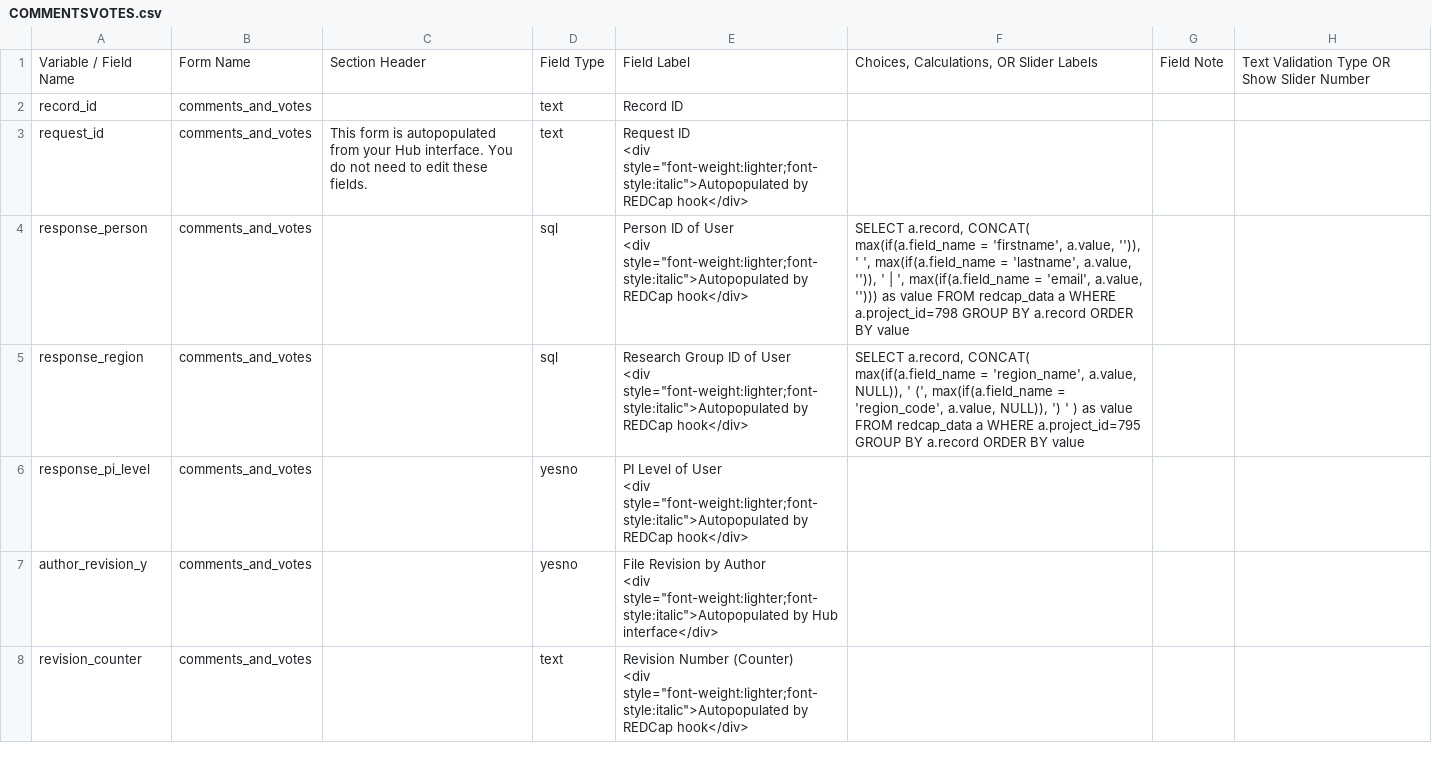
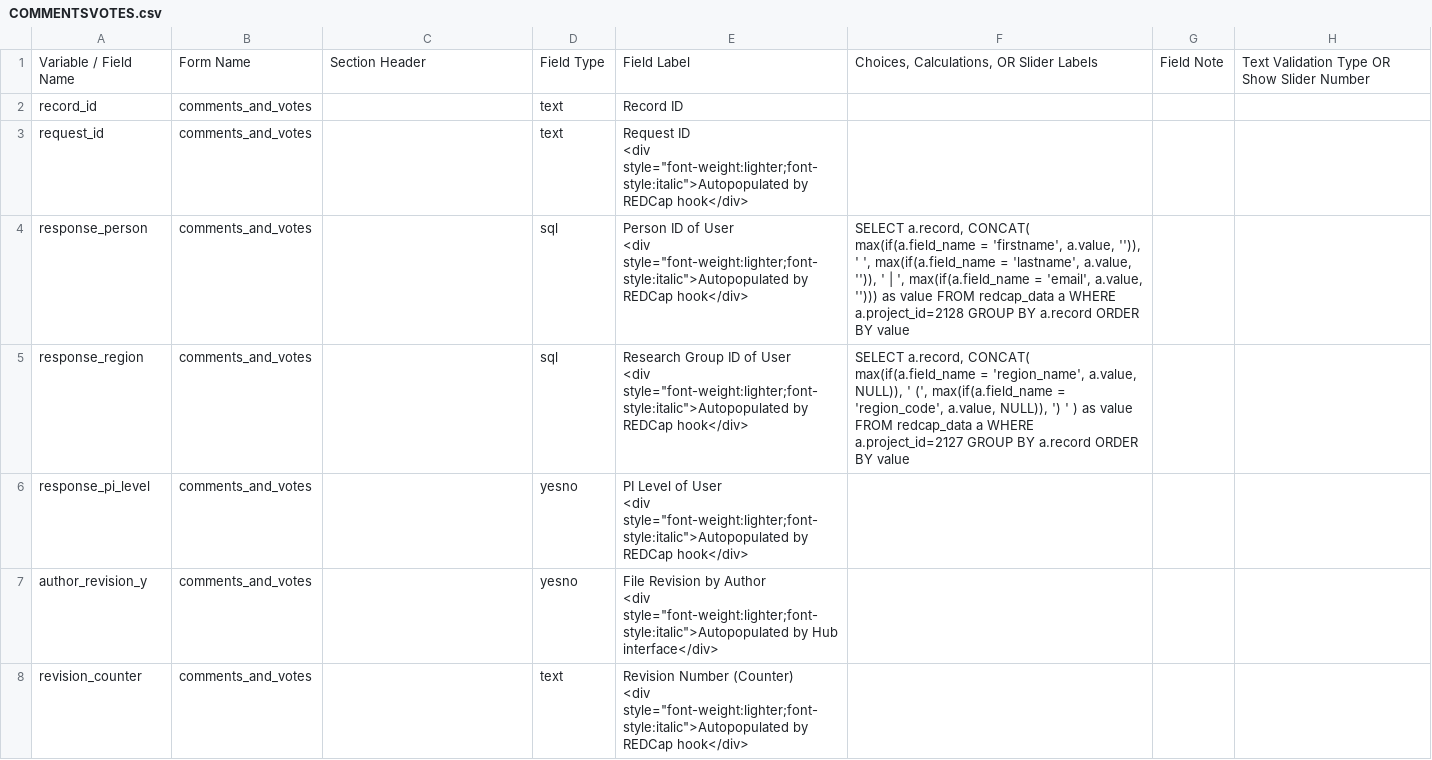
Before and after one commit to vanderbilt-redcap/harmonist-hub, a CSV file: csv/COMMENTSVOTES.csv, drawn as a sheet; only a part is shown; the diff covers the shown part only; the diff names each change by its address in the sheet, - before the commit and + after, or states it on an @@ line.

```diff
--- a/csv/COMMENTSVOTES.csv
+++ b/csv/COMMENTSVOTES.csv
-C3: This form is autopopulated from your Hub interface. You do not need to edit these fields.
+C3: (empty)
-F4: …a WHERE a.project_id=798 GROUP BY…
+F4: …a WHERE a.project_id=2128 GROUP BY…
-F5: …a WHERE a.project_id=795 GROUP BY…
+F5: …a WHERE a.project_id=2127 GROUP BY…
```
Also changed, not shown: 1 added row and 1 edited cell elsewhere in this file, 1 other file.
